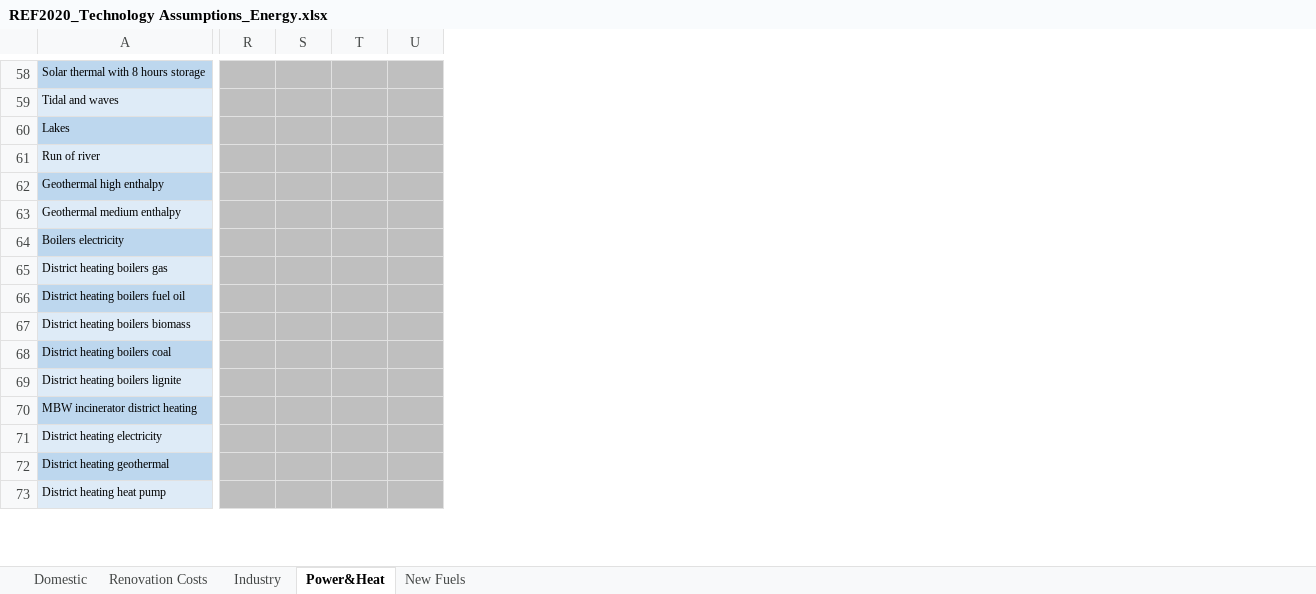
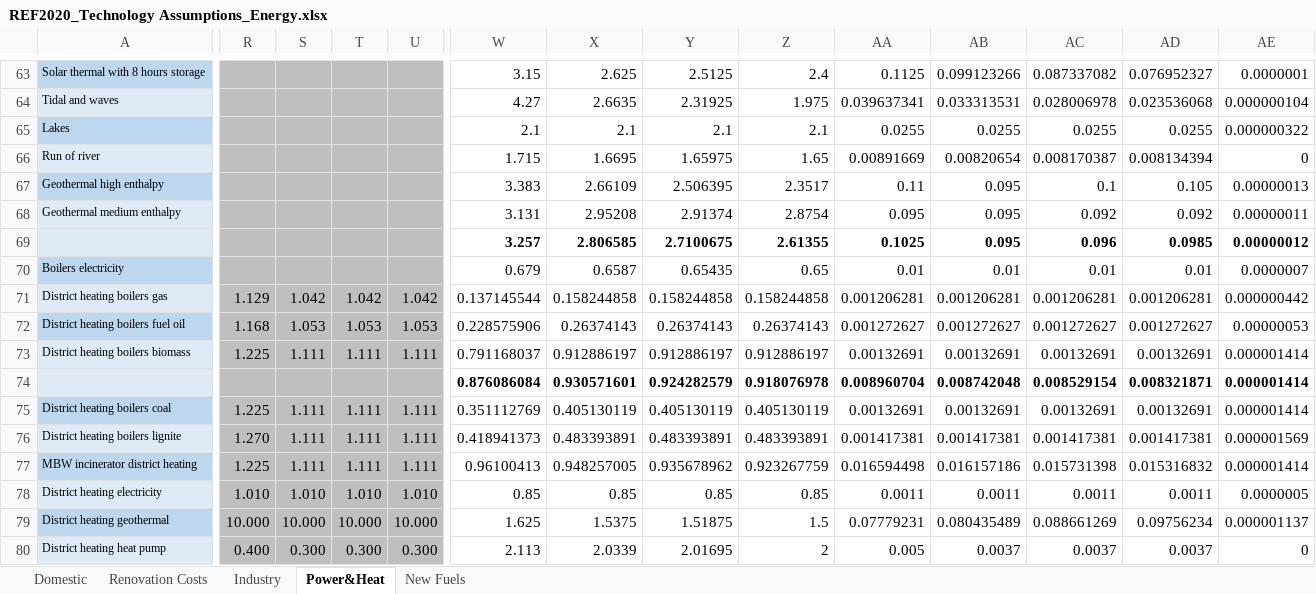
Before and after one commit to fraunhofer-isi/micat, an Excel workbook: import/raw_data/fraunhofer/REF2020_Technology Assumptions_Energy.xlsx, sheet Power&Heat, drawn as a sheet; only a part is shown, gaps mark what is left out; values as stored, in another font and other column widths than the file's, no borders; addresses are those after the commit; rows hold the shown columns only; the diff covers the shown part only; the diff names each change by its address in the sheet, - before the commit and + after, or states it on an @@ line.

Commit message:
Added data for RES extension & updated doc on FEC-to-PEC conversion

```diff
--- a/import/raw_data/fraunhofer/REF2020_Technology Assumptions_Energy.xlsx (sheet Power&Heat)
+++ b/import/raw_data/fraunhofer/REF2020_Technology Assumptions_Energy.xlsx (sheet Power&Heat)
+column W, rows 63-68: 3.15 | 4.27 | 2.1 | 1.715 | 3.383 | 3.131; rows 70-73: 0.679 | 0.137145544 | 0.228575906 | 0.791168037; rows 75-80: 0.351112769 | 0.418941373 | 0.96100413 | 0.85 | 1.625 | 2.113
+column X, rows 63-68: 2.625 | 2.6635 | 2.1 | 1.6695 | 2.66109 | 2.95208; rows 70-73: 0.6587 | 0.158244858 | 0.26374143 | 0.912886197; rows 75-80: 0.405130119 | 0.483393891 | 0.948257005 | 0.85 | 1.5375 | 2.0339
+column Y, rows 63-68: 2.5125 | 2.31925 | 2.1 | 1.65975 | 2.506395 | 2.91374; rows 70-73: 0.65435 | 0.158244858 | 0.26374143 | 0.912886197; rows 75-80: 0.405130119 | 0.483393891 | 0.935678962 | 0.85 | 1.51875 | 2.01695
+column Z, rows 63-68: 2.4 | 1.975 | 2.1 | 1.65 | 2.3517 | 2.8754; rows 70-73: 0.65 | 0.158244858 | 0.26374143 | 0.912886197; rows 75-80: 0.405130119 | 0.483393891 | 0.923267759 | 0.85 | 1.5 | 2
+column AA, rows 63-68: 0.1125 | 0.039637341 | 0.0255 | 0.00891669 | 0.11 | 0.095; rows 70-73: 0.01 | 0.001206281 | 0.001272627 | 0.00132691; rows 75-80: 0.00132691 | 0.001417381 | 0.016594498 | 0.0011 | 0.07779231 | 0.005
+column AB, rows 63-68: 0.099123266 | 0.033313531 | 0.0255 | 0.00820654 | 0.095 | 0.095; rows 70-73: 0.01 | 0.001206281 | 0.001272627 | 0.00132691; rows 75-80: 0.00132691 | 0.001417381 | 0.016157186 | 0.0011 | 0.080435489 | 0.0037
+column AC, rows 63-68: 0.087337082 | 0.028006978 | 0.0255 | 0.008170387 | 0.1 | 0.092; rows 70-73: 0.01 | 0.001206281 | 0.001272627 | 0.00132691; rows 75-80: 0.00132691 | 0.001417381 | 0.015731398 | 0.0011 | 0.088661269 | 0.0037
+column AD, rows 63-68: 0.076952327 | 0.023536068 | 0.0255 | 0.008134394 | 0.105 | 0.092; rows 70-73: 0.01 | 0.001206281 | 0.001272627 | 0.00132691; rows 75-80: 0.00132691 | 0.001417381 | 0.015316832 | 0.0011 | 0.09756234 | 0.0037
+column AE, rows 63-68: 0.0000001 | 0.000000104 | 0.000000322 | 0 | 0.00000013 | 0.00000011; rows 70-73: 0.0000007 | 0.000000442 | 0.00000053 | 0.000001414; rows 75-80: 0.000001414 | 0.000001569 | 0.000001414 | 0.0000005 | 0.000001137 | 0
+row 69:  |  |  |  |  | 3.257 | 2.806585 | 2.7100675 | 2.61355 | 0.1025 | 0.095 | 0.096 | 0.0985 | 0.00000012
-R71: (empty)
+R71: 1.129
-S71: (empty)
+S71: 1.042
-T71: (empty)
+T71: 1.042
-U71: (empty)
+U71: 1.042
-R72: (empty)
+R72: 1.168
-S72: (empty)
+S72: 1.053
-T72: (empty)
+T72: 1.053
-U72: (empty)
+U72: 1.053
-R73: (empty)
+R73: 1.225
-S73: (empty)
+S73: 1.111
-T73: (empty)
+T73: 1.111
-U73: (empty)
+U73: 1.111
+row 74:  |  |  |  |  | 0.876086084 | 0.930571601 | 0.924282579 | 0.918076978 | 0.008960704 | 0.008742048 | 0.008529154 | 0.008321871 | 0.000001414
-R75: (empty)
+R75: 1.225
-S75:S77: (empty)
+S75:S77: 1.111
-T75:T77: (empty)
+T75:T77: 1.111
-U75:U77: (empty)
+U75:U77: 1.111
-R76: (empty)
+R76: 1.270
-R77: (empty)
+R77: 1.225
-R78: (empty)
+R78: 1.010
-S78: (empty)
+S78: 1.010
-T78: (empty)
+T78: 1.010
-U78: (empty)
+U78: 1.010
-R79: (empty)
+R79: 10.000
-S79: (empty)
+S79: 10.000
-T79: (empty)
+T79: 10.000
-U79: (empty)
+U79: 10.000
-R80: (empty)
+R80: 0.400
-S80: (empty)
+S80: 0.300
-T80: (empty)
+T80: 0.300
-U80: (empty)
+U80: 0.300
```
Also changed, not shown: 8 added rows, 3 added columns and 4 edited cells elsewhere in this sheet, import/raw_data/id_parameter.xlsx, import/raw_data/wuppertal/energy_poverty.xlsx, 10 other files.
